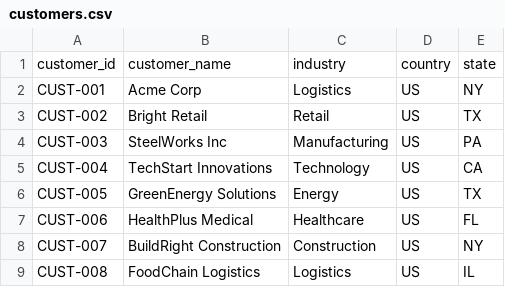
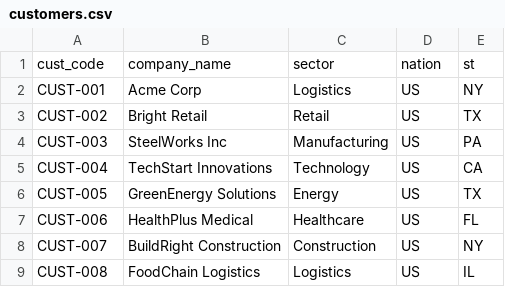
Before and after one commit to andrewjohnson038/data-domain-trans-arch-mock, a CSV file: example_data/raw_layer/customers/customers.csv, drawn as a sheet; removed rows and columns are numbered as before the commit, all else as after; the diff names each change by its address in the sheet, - before the commit and + after, or states it on an @@ line.

```diff
--- a/example_data/raw_layer/customers/customers.csv
+++ b/example_data/raw_layer/customers/customers.csv
-row 1: customer_id | customer_name | industry | country | state
+row 1: cust_code | company_name | sector | nation | st
```
Also changed, not shown: 23 other files.
